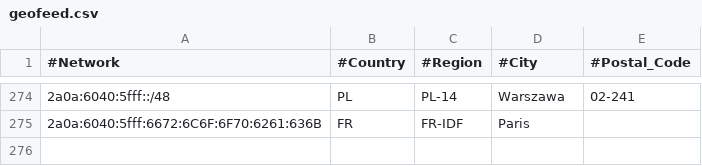
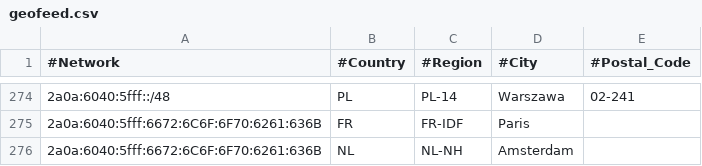
Before and after one commit to pcela/geofeed, a CSV file: geofeed.csv, drawn as a sheet; only a part is shown, gaps mark what is left out; the diff names each change by its address in the sheet, - before the commit and + after, or states it on an @@ line.

Commit message:
Update geofeed.csv

```diff
--- a/geofeed.csv
+++ b/geofeed.csv
+row 276: 2a0a:6040:5fff:6672:6C6F:6F70:6261:636B | NL | NL-NH | Amsterdam
```
